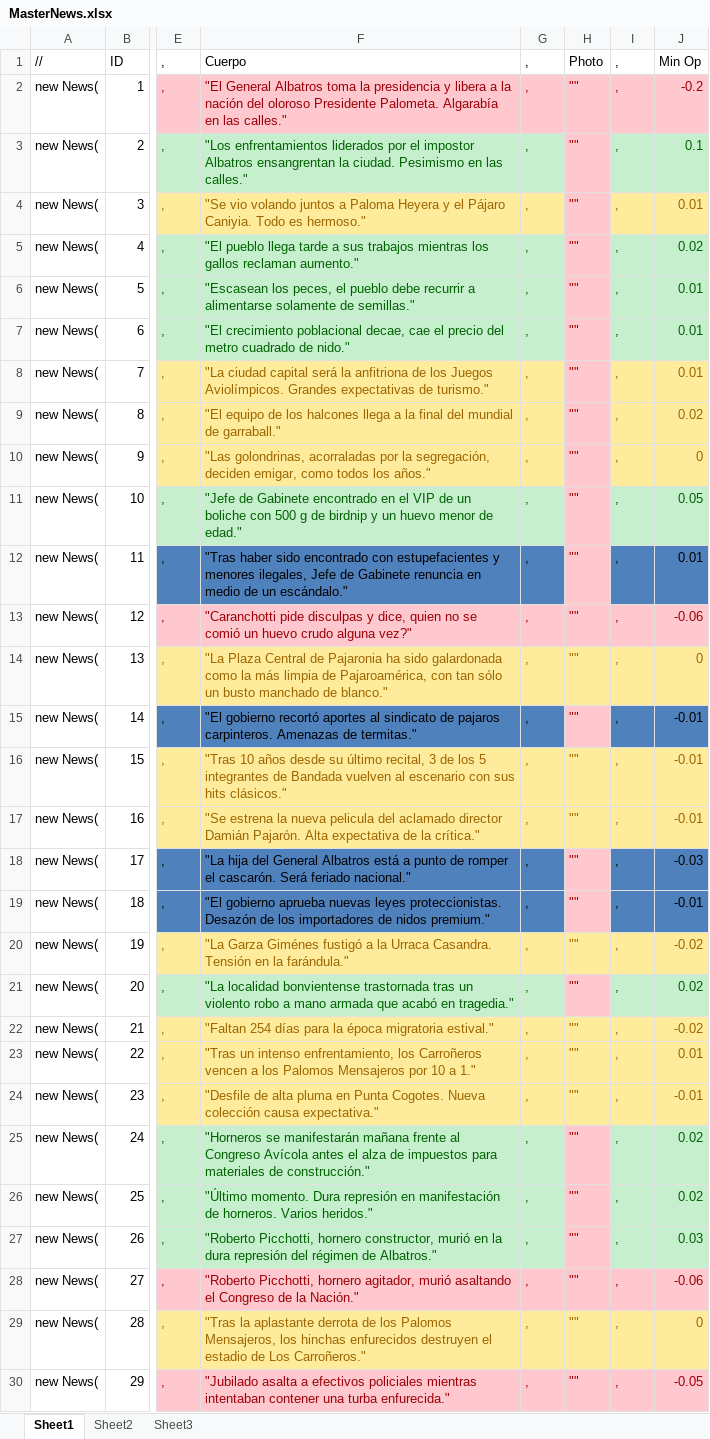
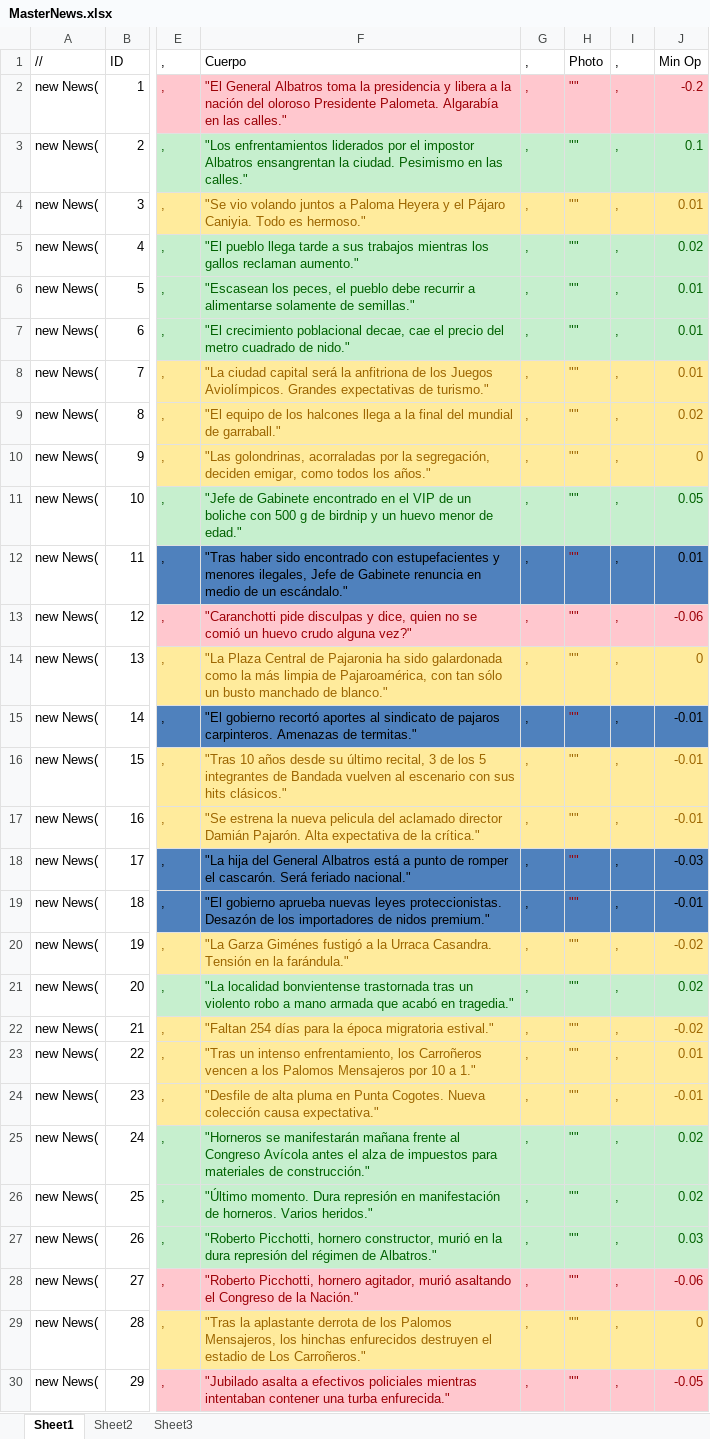
Before and after one commit to NochiGao/Journalist, an Excel workbook: Documentation/MasterNews.xlsx, sheet Sheet1, drawn as a sheet; only a part is shown, gaps mark what is left out; values as stored, in another font and other column widths than the file's, no borders; the diff names each change by its address in the sheet, - before the commit and + after, or states it on an @@ line.

```diff
--- a/Documentation/MasterNews.xlsx (sheet Sheet1)
+++ b/Documentation/MasterNews.xlsx (sheet Sheet1)
@@ H3 fill: #FFC7CE → #C6EFCE, text colour: #9C0006 → #006100 @@
@@ H4 fill: #FFC7CE → #FFEB9C, text colour: #9C0006 → #9C6500 @@
@@ H5:H7 fill: #FFC7CE → #C6EFCE, text colour: #9C0006 → #006100 @@
@@ H8:H10 fill: #FFC7CE → #FFEB9C, text colour: #9C0006 → #9C6500 @@
@@ H11 fill: #FFC7CE → #C6EFCE, text colour: #9C0006 → #006100 @@
-H12 fill: #FFC7CE
+H12 fill: #4F81BD
-H15 fill: #FFC7CE
+H15 fill: #4F81BD
-H18:H19 fill: #FFC7CE
+H18:H19 fill: #4F81BD
@@ H21 fill: #FFC7CE → #C6EFCE, text colour: #9C0006 → #006100 @@
@@ H25:H27 fill: #FFC7CE → #C6EFCE, text colour: #9C0006 → #006100 @@
```
Also changed, not shown: sheet Sheet2, 2 other files.
